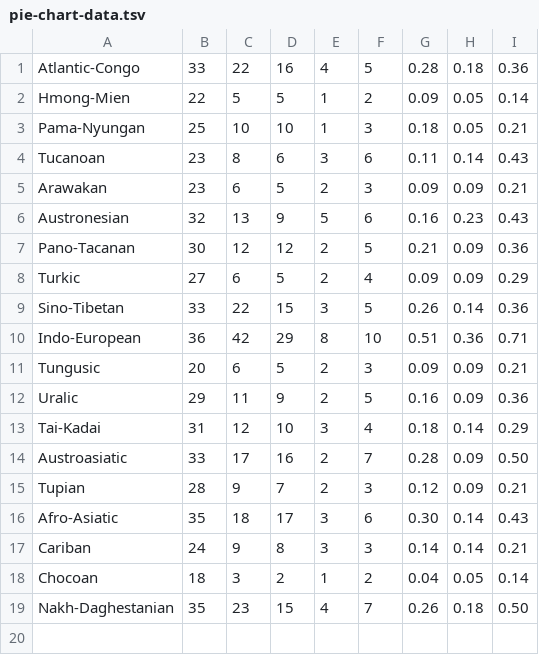
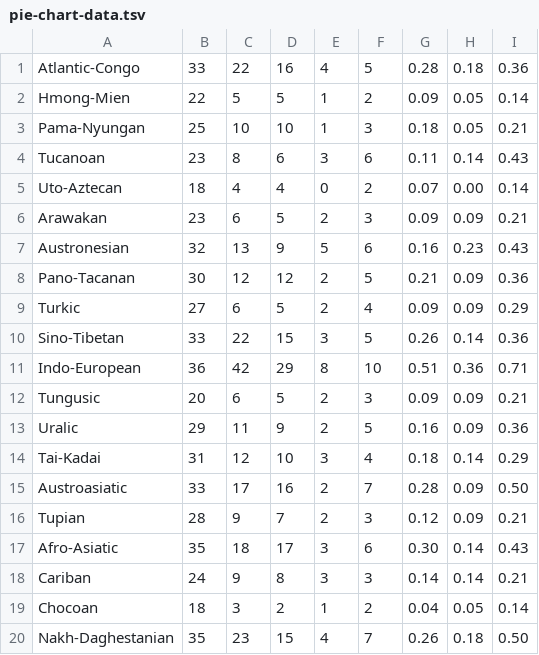
Before and after one commit to clics/clicsbp, a TSV file: output/pie-chart-data.tsv, drawn as a sheet.

```diff
--- a/output/pie-chart-data.tsv
+++ b/output/pie-chart-data.tsv
@@ -4,2 +4,3 @@ Pama-Nyungan	25	10	10	1	3	0.18	0.05	0.21
 Tucanoan	23	8	6	3	6	0.11	0.14	0.43
+Uto-Aztecan	18	4	4	0	2	0.07	0.00	0.14
 Arawakan	23	6	5	2	3	0.09	0.09	0.21
```
Also changed, not shown: etc/families.tsv, output/colexifications.tsv, 7 other files.
